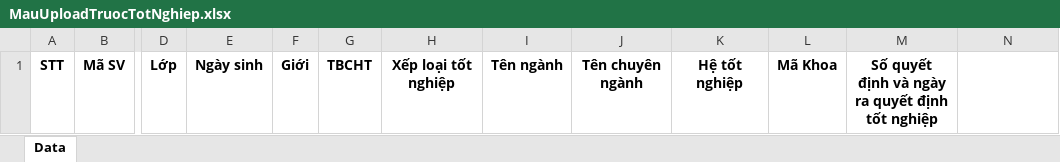
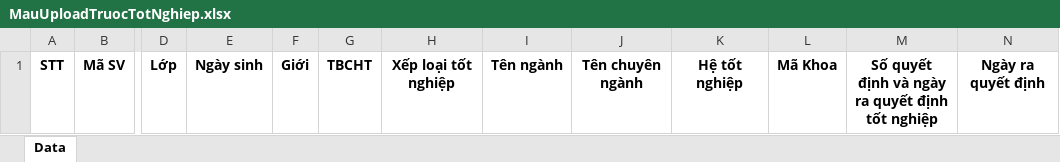
Before and after one commit to vanminhdev/nuce.web, an Excel workbook: nuce.web.api/Templates/Survey/MauUploadTruocTotNghiep.xlsx, sheet Data, drawn as a sheet; only a part is shown, gaps mark what is left out; values as stored, in another font and other column widths than the file's, no borders; the diff names each change by its address in the sheet, - before the commit and + after, or states it on an @@ line.

```diff
--- a/nuce.web.api/Templates/Survey/MauUploadTruocTotNghiep.xlsx (sheet Data)
+++ b/nuce.web.api/Templates/Survey/MauUploadTruocTotNghiep.xlsx (sheet Data)
-N1: (empty)
+N1: Ngày ra quyết định
```
Also changed, not shown: 49 other files.
